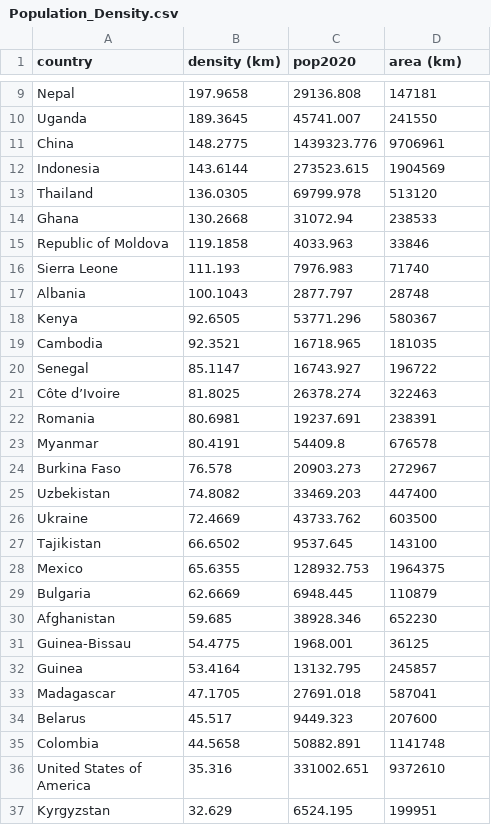
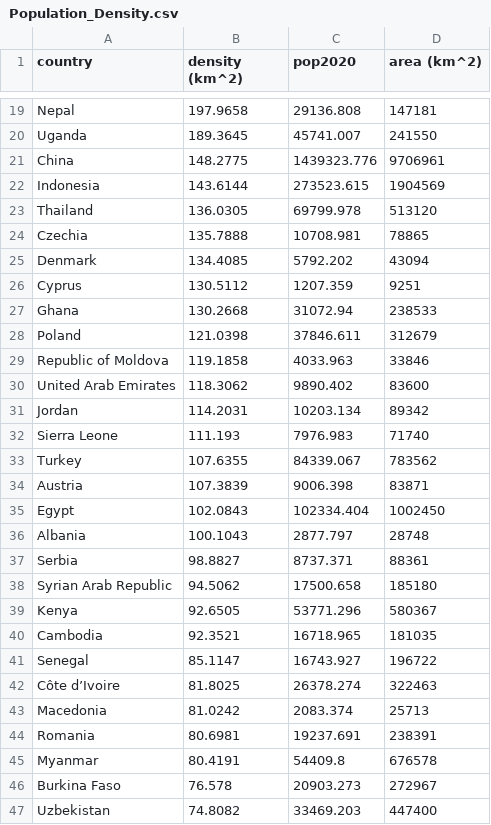
Before and after one commit to saronraut/Human-Trafficking-Awareness, a CSV file: data/Population_Density.csv, drawn as a sheet; only a part is shown, gaps mark what is left out; the shorter side is filled out with more unchanged rows; the diff covers the shown part only.

Commit message:
Updated Population Density CSV

```diff
--- a/data/Population_Density.csv
+++ b/data/Population_Density.csv
@@ -1 +1 @@
-country,density (km),pop2020,area (km)
+country,density (km^2),pop2020,area (km^2)
@@ -13,6 +23,17 @@ Indonesia,143.6144,273523.615,1904569
 Thailand,136.0305,69799.978,513120
+Czechia,135.7888,10708.981,78865
+Denmark,134.4085,5792.202,43094
+Cyprus,130.5112,1207.359,9251
 Ghana,130.2668,31072.94,238533
+Poland,121.0398,37846.611,312679
 Republic of Moldova,119.1858,4033.963,33846
+United Arab Emirates ,118.3062,9890.402,83600
+Jordan,114.2031,10203.134,89342
 Sierra Leone,111.193,7976.983,71740
+Turkey,107.6355,84339.067,783562
+Austria,107.3839,9006.398,83871
+Egypt,102.0843,102334.404,1002450
 Albania,100.1043,2877.797,28748
+Serbia,98.8827,8737.371,88361
+Syrian Arab Republic,94.5062,17500.658,185180
 Kenya,92.6505,53771.296,580367
@@ -21,2 +42,3 @@ Senegal,85.1147,16743.927,196722
 Côte d’Ivoire,81.8025,26378.274,322463
+Macedonia,81.0242,2083.374,25713
 Romania,80.6981,19237.691,238391
```
Also changed, not shown: 18 added rows elsewhere in this file.
